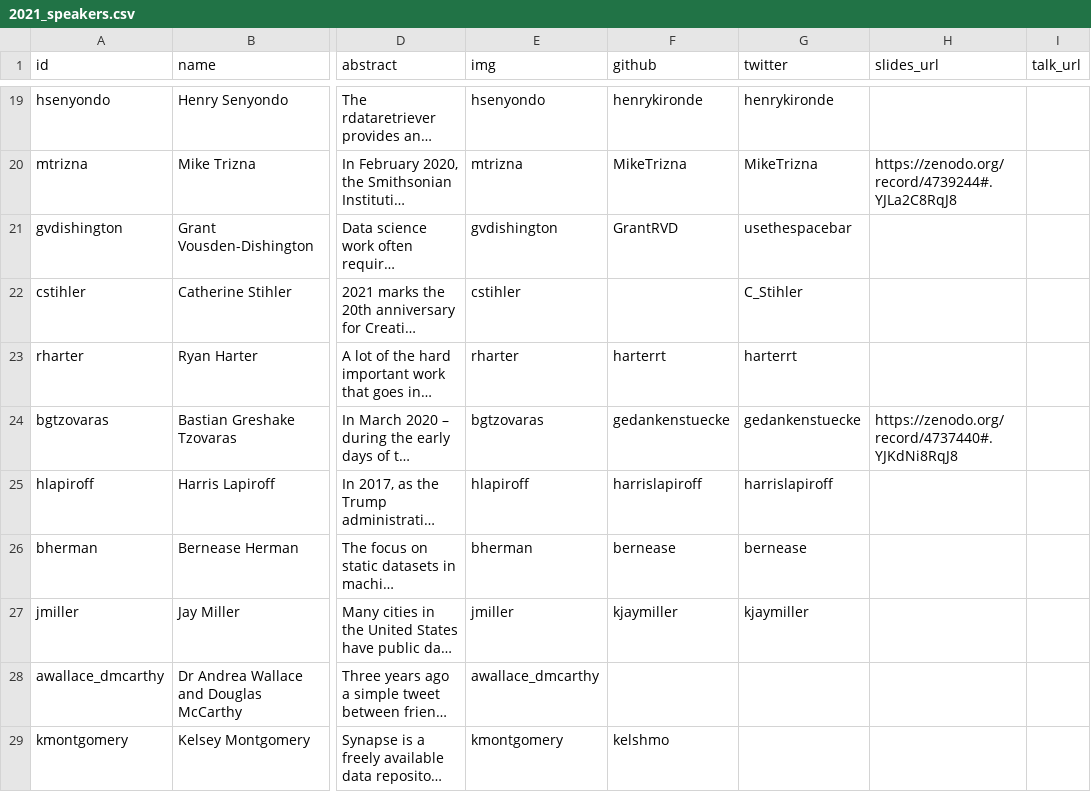
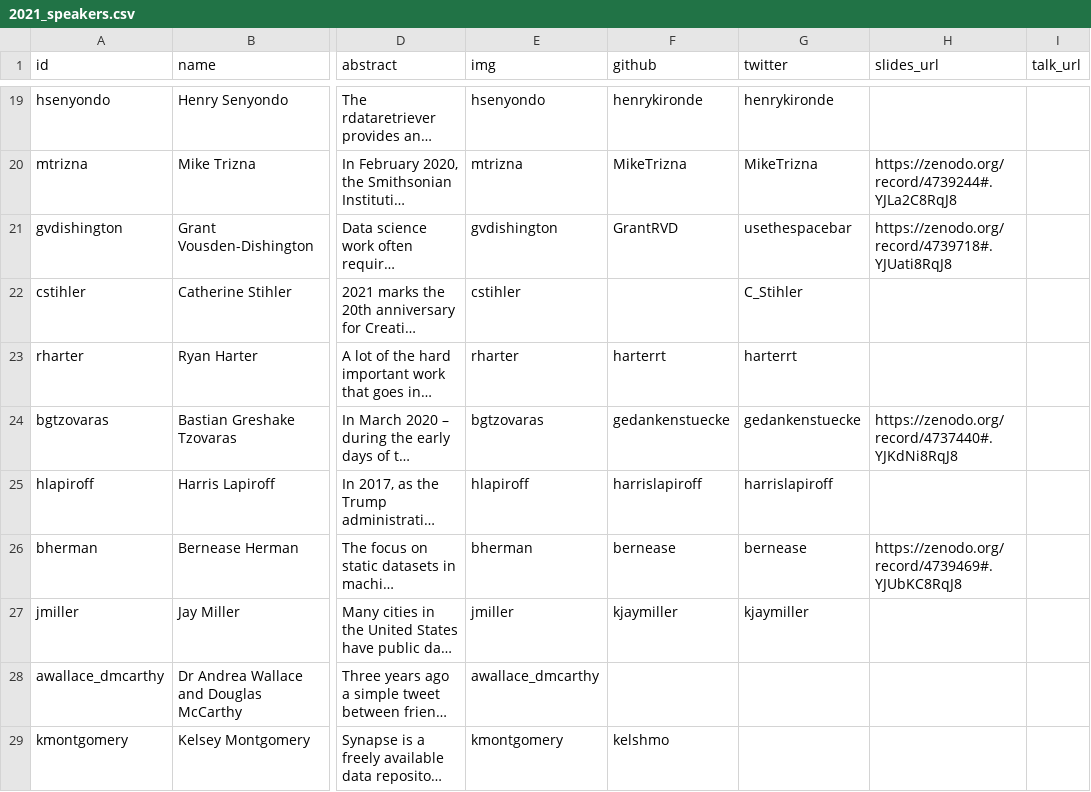
Before and after one commit to csvconf/csvconf.com, a CSV file: _data/2021_speakers.csv, drawn as a sheet; only a part is shown, gaps mark what is left out; long unchanged cells end in …; the diff covers the shown part only; the diff names each change by its address in the sheet, - before the commit and + after, or states it on an @@ line.

Commit message:
linking to more speaker slides as they become available

```diff
--- a/_data/2021_speakers.csv
+++ b/_data/2021_speakers.csv
-H21 (slides_url): (empty)
+H21 (slides_url): https://zenodo.org/record/4739718#.YJUati8RqJ8
-H26 (slides_url): (empty)
+H26 (slides_url): https://zenodo.org/record/4739469#.YJUbKC8RqJ8
```
Also changed, not shown: 7 edited cells elsewhere in this file.
